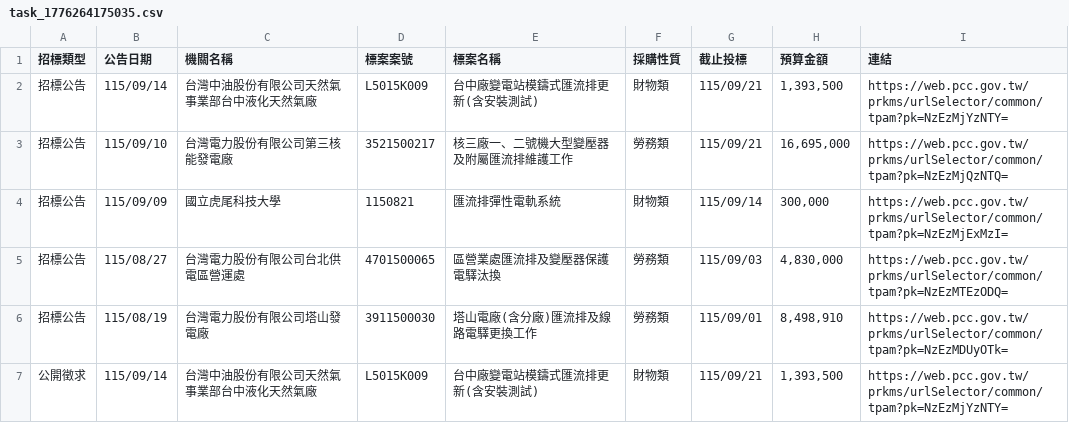
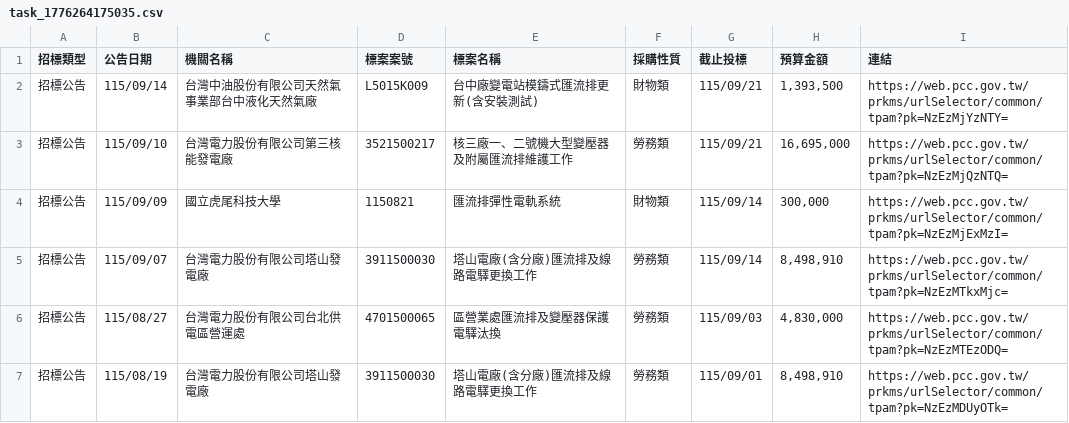
Before and after one commit to one393143/tender-tracker, a CSV file: data/task_1776264175035.csv, drawn as a sheet; only a part is shown; the shorter side is filled out with more unchanged rows; the diff covers the shown part only.

```diff
--- a/data/task_1776264175035.csv
+++ b/data/task_1776264175035.csv
@@ -4,2 +4,3 @@
 招標公告,115/09/09,國立虎尾科技大學,1150821,匯流排彈性電軌系統,財物類,115/09/14,"300,000",https://web.pcc.gov.tw/prkms/urlSelector/common/tpam?pk=NzEzMjExMzI=
+招標公告,115/09/07,台灣電力股份有限公司塔山發電廠,3911500030,塔山電廠(含分廠)匯流排及線路電驛更換工作,勞務類,115/09/14,"8,498,910",https://web.pcc.gov.tw/prkms/urlSelector/common/tpam?pk=NzEzMTkxMjc=
 招標公告,115/08/27,台灣電力股份有限公司台北供電區營運處,4701500065,區營業處匯流排及變壓器保護電驛汰換,勞務類,115/09/03,"4,830,000",https://web.pcc.gov.tw/prkms/urlSelector/common/tpam?pk=NzEzMTEzODQ=
```
Also changed, not shown: 3 added rows elsewhere in this file.
